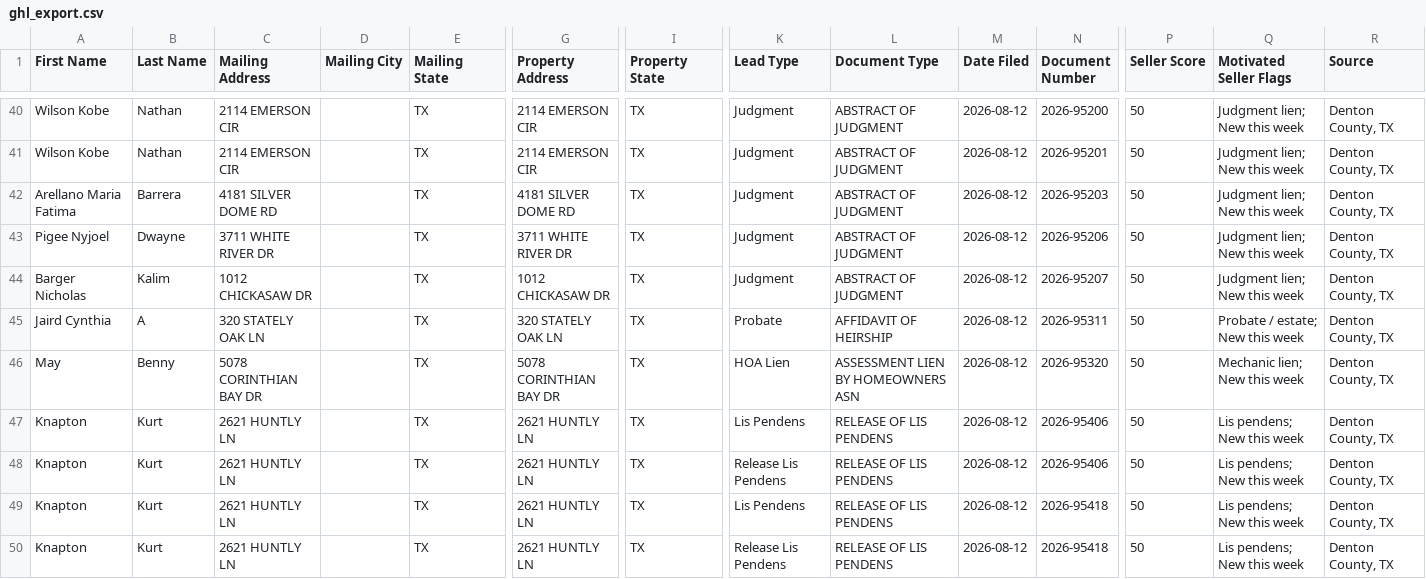
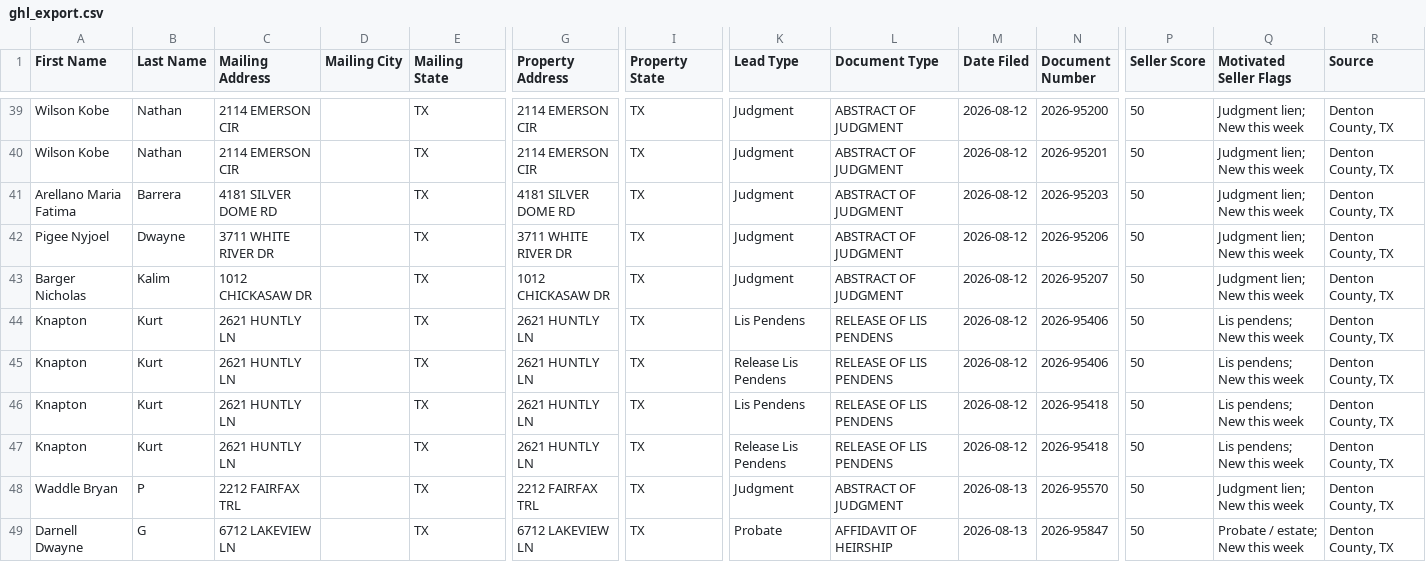
Before and after one commit to sosahomebuyers/Denton-Intel, a CSV file: data/ghl_export.csv, drawn as a sheet; only a part is shown, gaps mark what is left out; the shorter side is filled out with more unchanged rows; removed rows and columns are numbered as before the commit, all else as after; rows hold the shown columns only; the diff covers the shown part only; the diff names each change by its address in the sheet, - before the commit and + after, or states it on an @@ line.

```diff
--- a/data/ghl_export.csv
+++ b/data/ghl_export.csv
-row 45: Jaird Cynthia | A | 320 STATELY OAK LN |  | TX | 320 STATELY OAK LN | TX | Probate | AFFIDAVIT OF HEIRSHIP | 2026-08-12 | 2026-95311 | 50 | Probate / estate; New this week | Denton County, TX
-row 46: May | Benny | 5078 CORINTHIAN BAY DR |  | TX | 5078 CORINTHIAN BAY DR | TX | HOA Lien | ASSESSMENT LIEN BY HOMEOWNERS ASN | 2026-08-12 | 2026-95320 | 50 | Mechanic lien; New this week | Denton County, TX
```
Also changed, not shown: 4 added rows and 2 removed rows elsewhere in this file, 2 other files.
